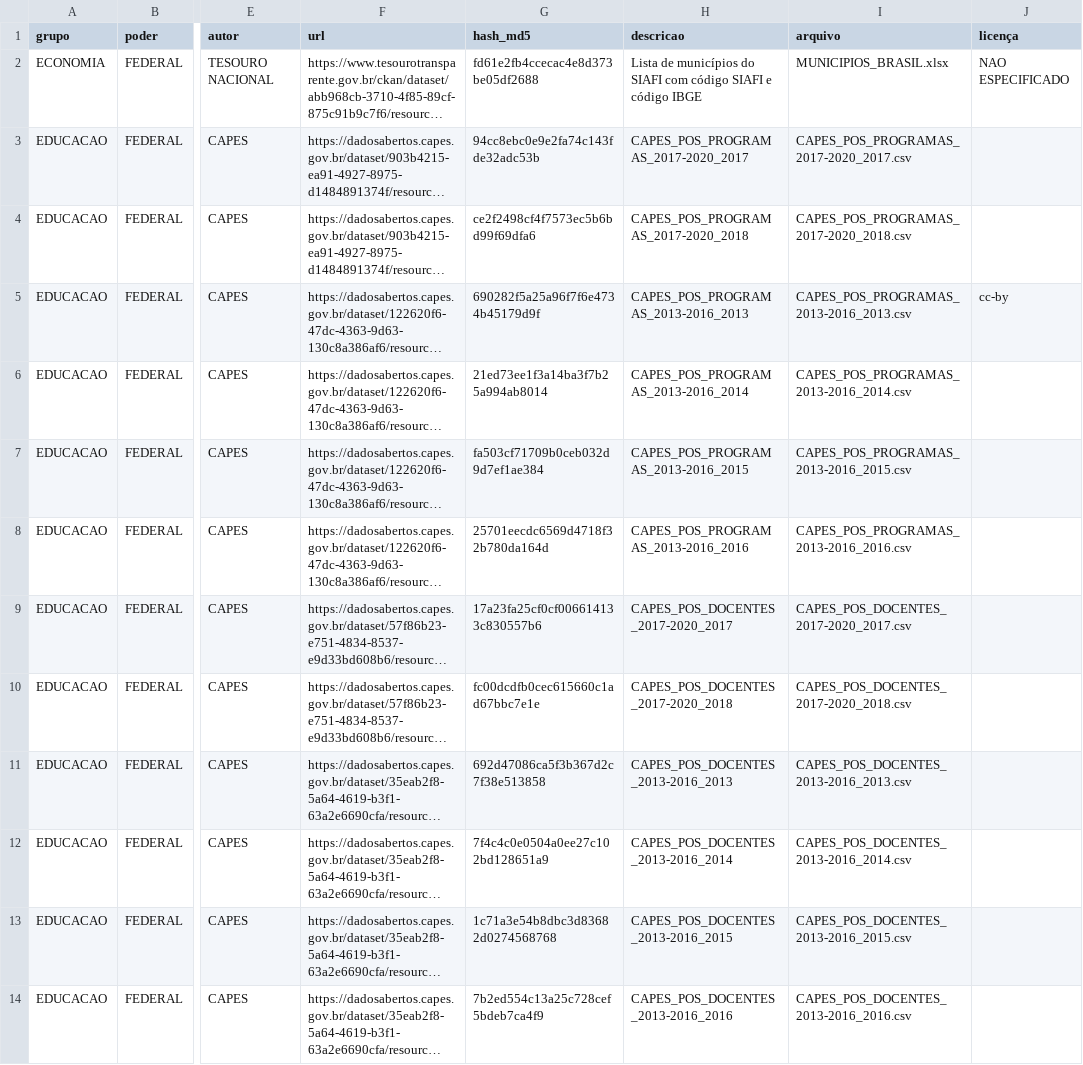
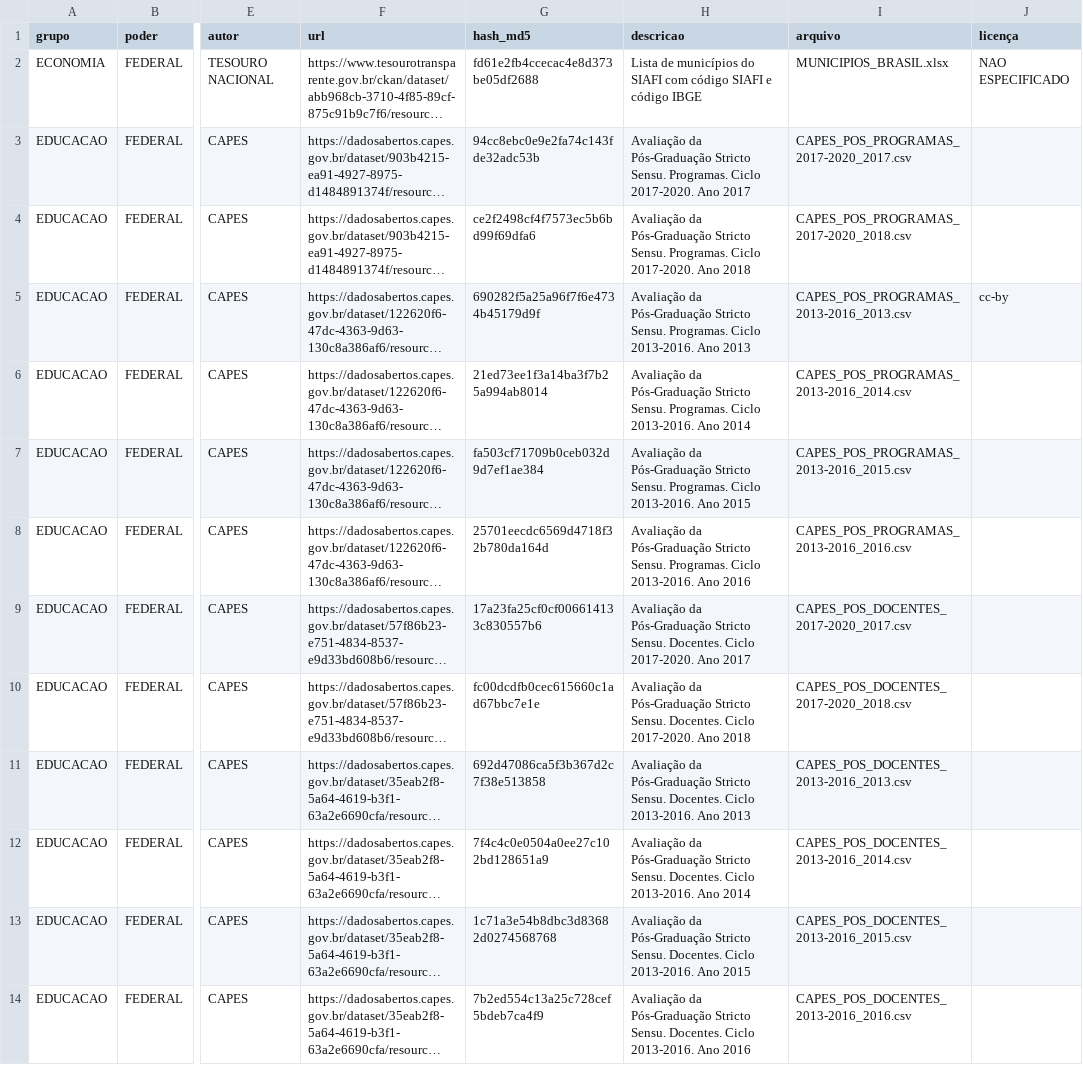
Before and after one commit to andrespp/dw-br, a CSV file: datasets.csv, drawn as a sheet; only a part is shown, gaps mark what is left out; long unchanged cells end in …; the diff covers the shown part only; the diff names each change by its address in the sheet, - before the commit and + after, or states it on an @@ line.

Commit message:
Detalha descrição de datasets CAPES

```diff
--- a/datasets.csv
+++ b/datasets.csv
-H3 (descricao): CAPES_POS_PROGRAMAS_2017-2020_2017
+H3 (descricao): Avaliação da Pós-Graduação Stricto Sensu. Programas. Ciclo 2017-2020. Ano 2017
-H4 (descricao): CAPES_POS_PROGRAMAS_2017-2020_2018
+H4 (descricao): Avaliação da Pós-Graduação Stricto Sensu. Programas. Ciclo 2017-2020. Ano 2018
-H5 (descricao): CAPES_POS_PROGRAMAS_2013-2016_2013
+H5 (descricao): Avaliação da Pós-Graduação Stricto Sensu. Programas. Ciclo 2013-2016. Ano 2013
-H6 (descricao): CAPES_POS_PROGRAMAS_2013-2016_2014
+H6 (descricao): Avaliação da Pós-Graduação Stricto Sensu. Programas. Ciclo 2013-2016. Ano 2014
-H7 (descricao): CAPES_POS_PROGRAMAS_2013-2016_2015
+H7 (descricao): Avaliação da Pós-Graduação Stricto Sensu. Programas. Ciclo 2013-2016. Ano 2015
-H8 (descricao): CAPES_POS_PROGRAMAS_2013-2016_2016
+H8 (descricao): Avaliação da Pós-Graduação Stricto Sensu. Programas. Ciclo 2013-2016. Ano 2016
-H9 (descricao): CAPES_POS_DOCENTES_2017-2020_2017
+H9 (descricao): Avaliação da Pós-Graduação Stricto Sensu. Docentes. Ciclo 2017-2020. Ano 2017
-H10 (descricao): CAPES_POS_DOCENTES_2017-2020_2018
+H10 (descricao): Avaliação da Pós-Graduação Stricto Sensu. Docentes. Ciclo 2017-2020. Ano 2018
-H11 (descricao): CAPES_POS_DOCENTES_2013-2016_2013
+H11 (descricao): Avaliação da Pós-Graduação Stricto Sensu. Docentes. Ciclo 2013-2016. Ano 2013
-H12 (descricao): CAPES_POS_DOCENTES_2013-2016_2014
+H12 (descricao): Avaliação da Pós-Graduação Stricto Sensu. Docentes. Ciclo 2013-2016. Ano 2014
-H13 (descricao): CAPES_POS_DOCENTES_2013-2016_2015
+H13 (descricao): Avaliação da Pós-Graduação Stricto Sensu. Docentes. Ciclo 2013-2016. Ano 2015
-H14 (descricao): CAPES_POS_DOCENTES_2013-2016_2016
+H14 (descricao): Avaliação da Pós-Graduação Stricto Sensu. Docentes. Ciclo 2013-2016. Ano 2016
```
Also changed, not shown: 11 edited cells elsewhere in this file.
